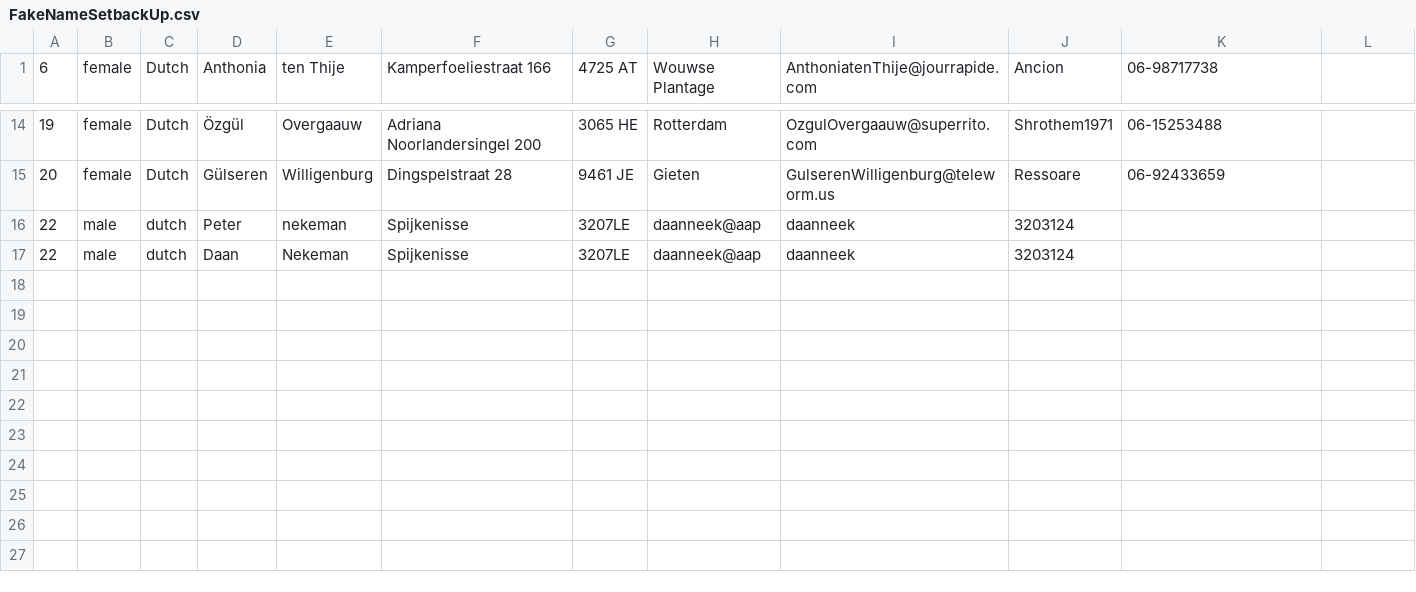
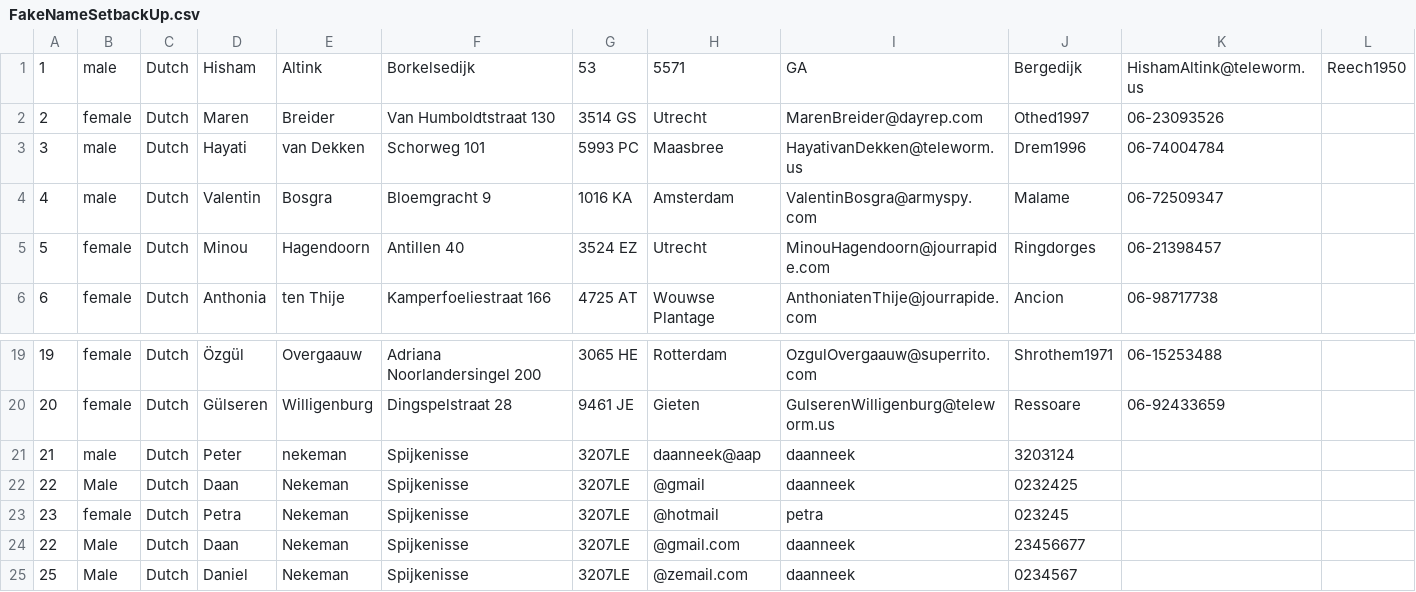
Before and after one commit to daanneek/Librarysystem, a CSV file: FakeNameSetbackUp.csv, drawn as a sheet; only a part is shown, gaps mark what is left out; addresses are those after the commit; rows hold the shown columns only; the diff names each change by its address in the sheet, - before the commit and + after, or states it on an @@ line.

Commit message:
Signed-off-by: daanneek <daanneek@gmail.com>

```diff
--- a/FakeNameSetbackUp.csv
+++ b/FakeNameSetbackUp.csv
+row 1: 1 | male | Dutch | Hisham | Altink | Borkelsedijk | 53 | 5571 | GA | Bergedijk | HishamAltink@teleworm.us | Reech1950
+row 2: 2 | female | Dutch | Maren | Breider | Van Humboldtstraat 130 | 3514 GS | Utrecht | MarenBreider@dayrep.com | Othed1997 | 06-23093526
+row 3: 3 | male | Dutch | Hayati | van Dekken | Schorweg 101 | 5993 PC | Maasbree | HayativanDekken@teleworm.us | Drem1996 | 06-74004784
+row 4: 4 | male | Dutch | Valentin | Bosgra | Bloemgracht 9 | 1016 KA | Amsterdam | ValentinBosgra@armyspy.com | Malame | 06-72509347
+row 5: 5 | female | Dutch | Minou | Hagendoorn | Antillen 40 | 3524 EZ | Utrecht | MinouHagendoorn@jourrapide.com | Ringdorges | 06-21398457
-A21: 22
+A21: 21
-C21:C22: dutch
+C21:C22: Dutch
-B22: male
+B22: Male
-H22: daanneek@aap
+H22: @gmail
-J22: 3203124
+J22: 0232425
+row 23: 23 | female | Dutch | Petra | Nekeman | Spijkenisse | 3207LE | @hotmail | petra | 023245
+row 24: 22 | Male | Dutch | Daan | Nekeman | Spijkenisse | 3207LE | @gmail.com | daanneek | 23456677
+row 25: 25 | Male | Dutch | Daniel | Nekeman | Spijkenisse | 3207LE | @zemail.com | daanneek | 0234567
```
Also changed, not shown: 10 other files.
